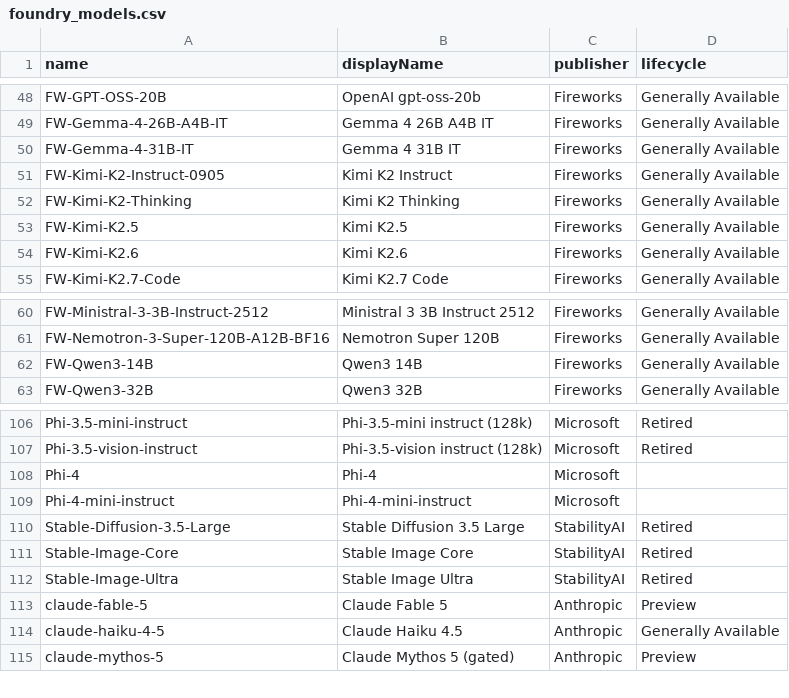
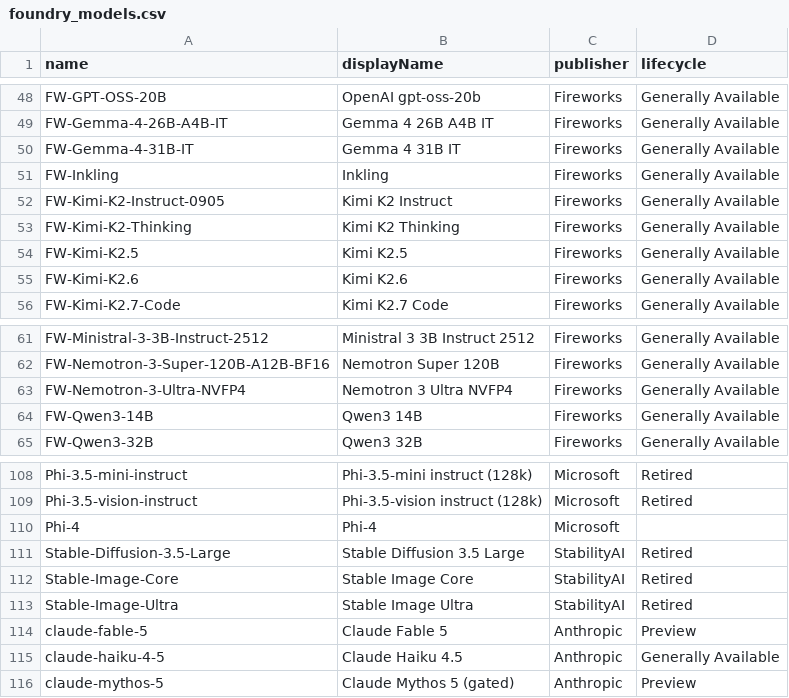
Before and after one commit to ws/model-availability, a CSV file: data/providers/azure/foundry_models.csv, drawn as a sheet; only a part is shown, gaps mark what is left out; removed rows and columns are numbered as before the commit, all else as after; the diff names each change by its address in the sheet, - before the commit and + after, or states it on an @@ line.

```diff
--- a/data/providers/azure/foundry_models.csv
+++ b/data/providers/azure/foundry_models.csv
+row 51: FW-Inkling | Inkling | Fireworks | Generally Available
+row 63: FW-Nemotron-3-Ultra-NVFP4 | Nemotron 3 Ultra NVFP4 | Fireworks | Generally Available
-row 109: Phi-4-mini-instruct | Phi-4-mini-instruct | Microsoft
```
Also changed, not shown: 1 other file.
